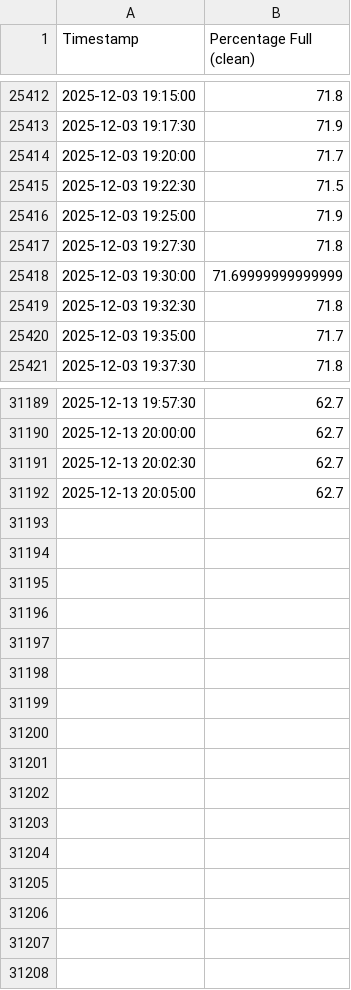
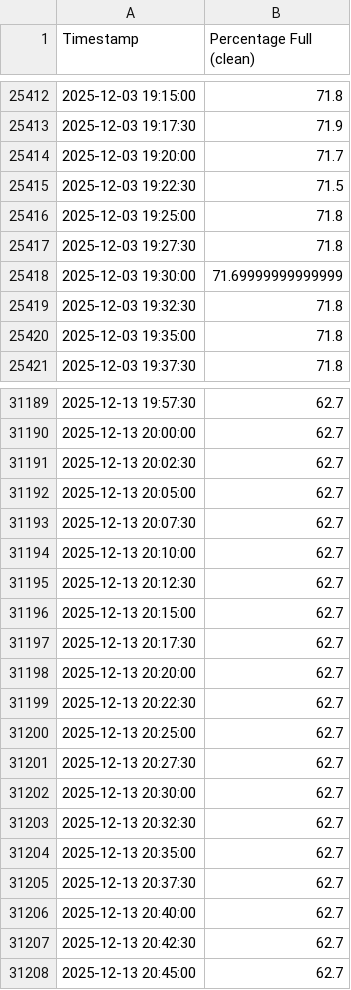
Before and after one commit to gabe1boon/SpainBrainWeb, a CSV file: data/processed/water_tank_clean.csv, drawn as a sheet; only a part is shown, gaps mark what is left out; the diff covers the shown part only.

```diff
--- a/data/processed/water_tank_clean.csv
+++ b/data/processed/water_tank_clean.csv
@@ -25415,3 +25415,3 @@ Timestamp,Percentage Full (clean)
 2025-12-03 19:22:30,71.5
-2025-12-03 19:25:00,71.9
+2025-12-03 19:25:00,71.8
 2025-12-03 19:27:30,71.8
@@ -25419,3 +25419,3 @@ Timestamp,Percentage Full (clean)
 2025-12-03 19:32:30,71.8
-2025-12-03 19:35:00,71.7
+2025-12-03 19:35:00,71.8
 2025-12-03 19:37:30,71.8
@@ -31192 +31192,17 @@ Timestamp,Percentage Full (clean)
 2025-12-13 20:05:00,62.7
+2025-12-13 20:07:30,62.7
+2025-12-13 20:10:00,62.7
+2025-12-13 20:12:30,62.7
+2025-12-13 20:15:00,62.7
+2025-12-13 20:17:30,62.7
+2025-12-13 20:20:00,62.7
+2025-12-13 20:22:30,62.7
+2025-12-13 20:25:00,62.7
+2025-12-13 20:27:30,62.7
+2025-12-13 20:30:00,62.7
+2025-12-13 20:32:30,62.7
+2025-12-13 20:35:00,62.7
+2025-12-13 20:37:30,62.7
+2025-12-13 20:40:00,62.7
+2025-12-13 20:42:30,62.7
+2025-12-13 20:45:00,62.7
```
Also changed, not shown: 1 edited cell elsewhere in this file, data/processed/water_tank_segment_stats.csv, 5 other files.
